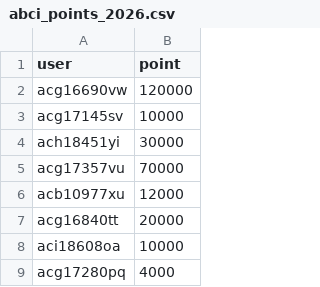
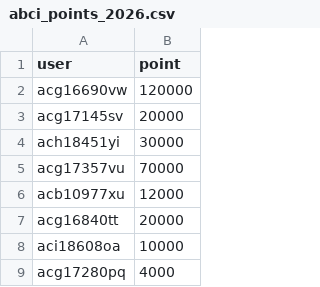
Before and after one commit to llm-jp/cluster-limits, a CSV file: abci_points_2026.csv, drawn as a sheet; only a part is shown.

Commit message:
Update acg17145sv points from 10000 to 20000 (#168)
Co-authored-by: abePclWaseda <yuto27abe@gmail.com>

```diff
--- a/abci_points_2026.csv
+++ b/abci_points_2026.csv
@@ -2,3 +2,3 @@ user,point
 acg16690vw,120000
-acg17145sv,10000
+acg17145sv,20000
 ach18451yi,30000
```
